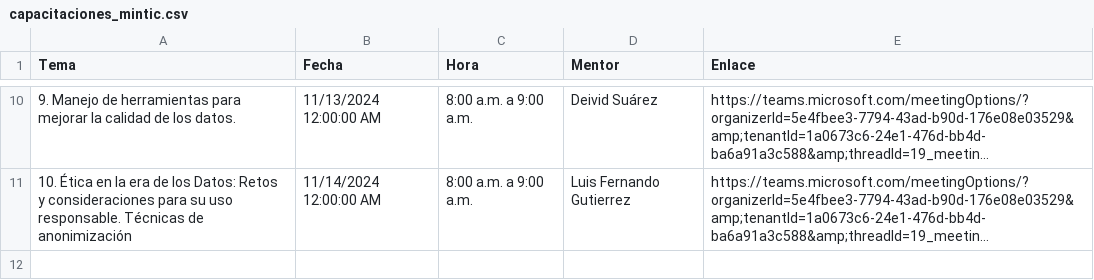
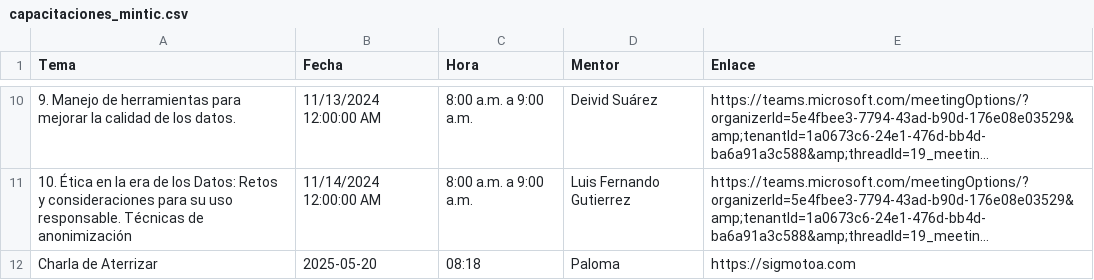
Before and after one commit to sigmotoa/dev_html, a CSV file: data/capacitaciones_mintic.csv, drawn as a sheet; only a part is shown, gaps mark what is left out; long unchanged cells end in …; the diff names each change by its address in the sheet, - before the commit and + after, or states it on an @@ line.

```diff
--- a/data/capacitaciones_mintic.csv
+++ b/data/capacitaciones_mintic.csv
+row 12: Charla de Aterrizar | 2025-05-20 | 08:18 | Paloma | https://sigmotoa.com
```
Also changed, not shown: 2 other files.
